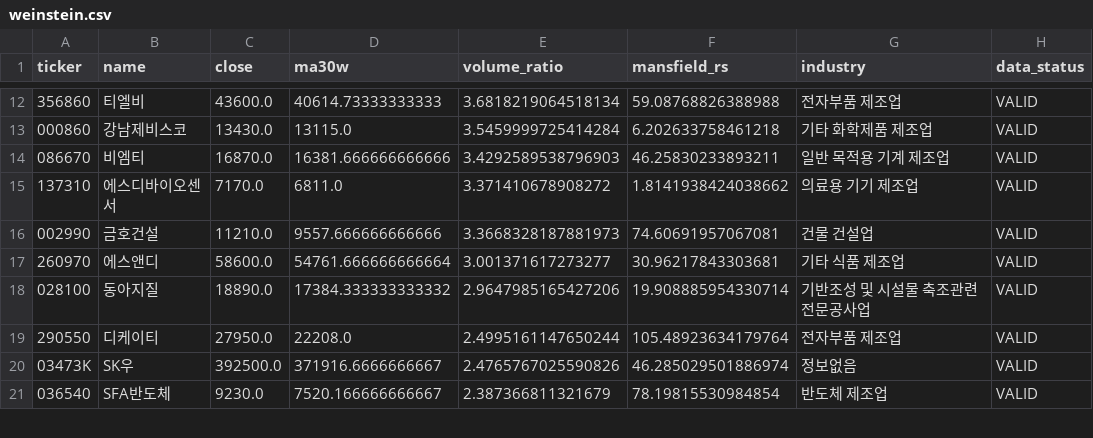
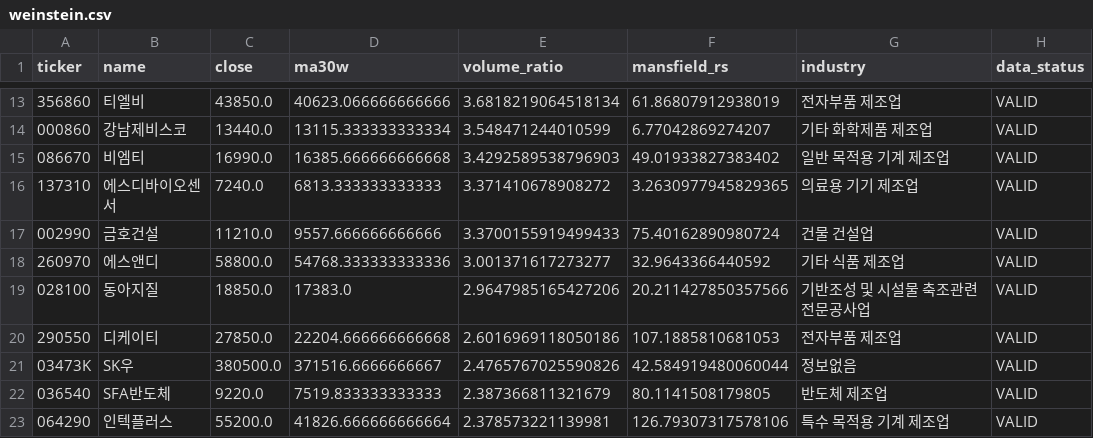
Before and after one commit to jiksooshin-dotcom/stock-scanner-reports, a CSV file: reports/assets/2026-11-13/weinstein.csv, drawn as a sheet; only a part is shown, gaps mark what is left out; the diff covers the shown part only.

```diff
--- a/reports/assets/2026-11-13/weinstein.csv
+++ b/reports/assets/2026-11-13/weinstein.csv
@@ -12,10 +13,11 @@
-356860,티엘비,43600.0,40614.73333333333,3.6818219064518134,59.08768826388988,전자부품 제조업,VALID
-000860,강남제비스코,13430.0,13115.0,3.5459999725414284,6.202633758461218,기타 화학제품 제조업,VALID
-086670,비엠티,16870.0,16381.666666666666,3.4292589538796903,46.25830233893211,일반 목적용 기계 제조업,VALID
-137310,에스디바이오센서,7170.0,6811.0,3.371410678908272,1.8141938424038662,의료용 기기 제조업,VALID
-002990,금호건설,11210.0,9557.666666666666,3.3668328187881973,74.60691957067081,건물 건설업,VALID
-260970,에스앤디,58600.0,54761.666666666664,3.001371617273277,30.96217843303681,기타 식품 제조업,VALID
-028100,동아지질,18890.0,17384.333333333332,2.9647985165427206,19.908885954330714,기반조성 및 시설물 축조관련 전문공사업,VALID
-290550,디케이티,27950.0,22208.0,2.4995161147650244,105.48923634179764,전자부품 제조업,VALID
-03473K,SK우,392500.0,371916.6666666667,2.4765767025590826,46.285029501886974,정보없음,VALID
-036540,SFA반도체,9230.0,7520.166666666667,2.387366811321679,78.19815530984854,반도체 제조업,VALID
+356860,티엘비,43850.0,40623.066666666666,3.6818219064518134,61.86807912938019,전자부품 제조업,VALID
+000860,강남제비스코,13440.0,13115.333333333334,3.548471244010599,6.77042869274207,기타 화학제품 제조업,VALID
+086670,비엠티,16990.0,16385.666666666668,3.4292589538796903,49.01933827383402,일반 목적용 기계 제조업,VALID
+137310,에스디바이오센서,7240.0,6813.333333333333,3.371410678908272,3.2630977945829365,의료용 기기 제조업,VALID
+002990,금호건설,11210.0,9557.666666666666,3.3700155919499433,75.40162890980724,건물 건설업,VALID
+260970,에스앤디,58800.0,54768.333333333336,3.001371617273277,32.9643366440592,기타 식품 제조업,VALID
+028100,동아지질,18850.0,17383.0,2.9647985165427206,20.211427850357566,기반조성 및 시설물 축조관련 전문공사업,VALID
+290550,디케이티,27850.0,22204.666666666668,2.6016969118050186,107.1885810681053,전자부품 제조업,VALID
+03473K,SK우,380500.0,371516.6666666667,2.4765767025590826,42.584919480060044,정보없음,VALID
+036540,SFA반도체,9220.0,7519.833333333333,2.387366811321679,80.1141508179805,반도체 제조업,VALID
+064290,인텍플러스,55200.0,41826.666666666664,2.378573221139981,126.79307317578106,특수 목적용 기계 제조업,VALID
```
Also changed, not shown: 2 added rows, 2 removed rows and 50 edited cells elsewhere in this file, reports/assets/2026-11-13/launchpad.csv, reports/assets/2026-11-13/newhigh.csv, 34 other files.
